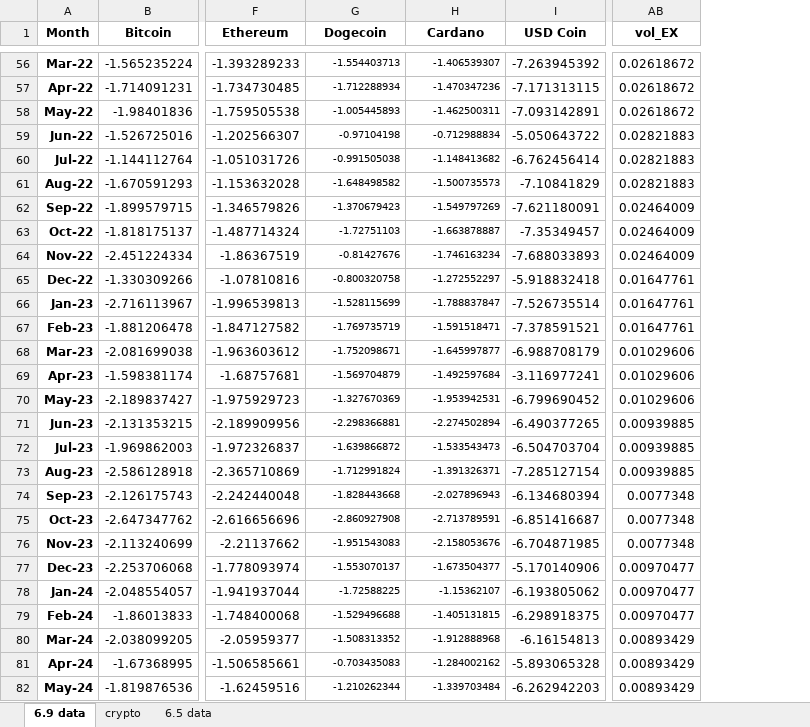
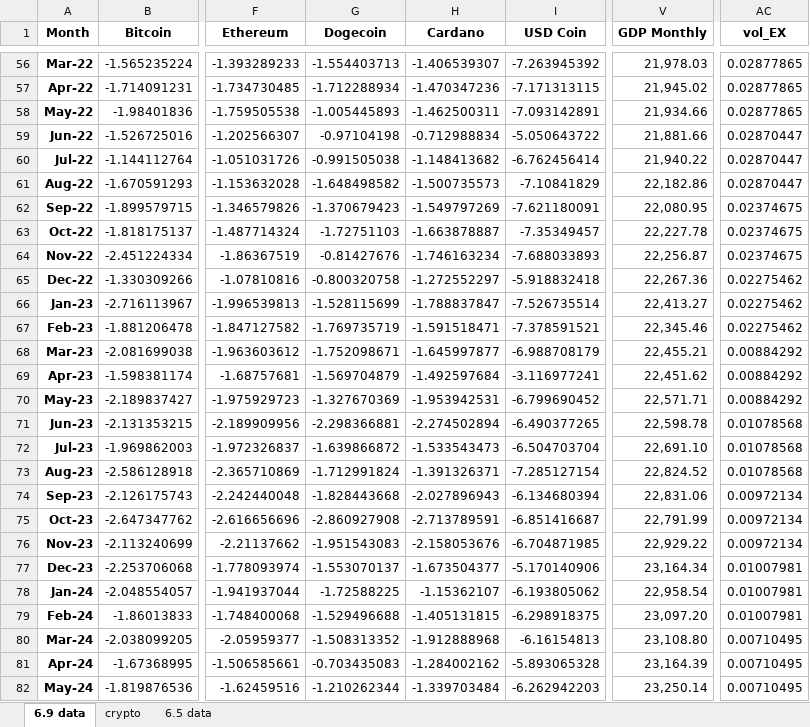
Before and after one commit to tianyishen701/CryptoMacroecon-Prediction-CSUREMM, an Excel workbook: data/Monthly_Mastersheet.xlsx, sheet 6.9 data, drawn as a sheet; only a part is shown, gaps mark what is left out; values as stored, in another font and other column widths than the file's, no borders; charts and pictures not drawn; addresses are those after the commit; the diff covers the shown part only; the diff names each change by its address in the sheet, - before the commit and + after, or states it on an @@ line.

Commit message:
updated monthly data

```diff
--- a/data/Monthly_Mastersheet.xlsx (sheet 6.9 data)
+++ b/data/Monthly_Mastersheet.xlsx (sheet 6.9 data)
+column V (GDP Monthly), rows 56-82: 21,978.03 | 21,945.02 | 21,934.66 | 21,881.66 | 21,940.22 | 22,182.86 | 22,080.95 | 22,227.78 | 22,256.87 | 22,267.36 | 22,413.27 | 22,345.46 | 22,455.21 | 22,451.62 | 22,571.71 | 22,598.78 | 22,691.10 | 22,824.52 | 22,831.06 | 22,791.99 | 22,929.22 | 23,164.34 | 22,958.54 | 23,097.20 | 23,108.80 | 23,164.39 | 23,250.14
@@ G56:H82 text size: larger @@
-AC56:AC58 (vol_EX): 0.02618672
+AC56:AC58 (vol_EX): 0.02877865
-AC59:AC61 (vol_EX): 0.02821883
+AC59:AC61 (vol_EX): 0.02870447
-AC62:AC64 (vol_EX): 0.02464009
+AC62:AC64 (vol_EX): 0.02374675
-AC65:AC67 (vol_EX): 0.01647761
+AC65:AC67 (vol_EX): 0.02275462
-AC68:AC70 (vol_EX): 0.01029606
+AC68:AC70 (vol_EX): 0.00884292
-AC71:AC73 (vol_EX): 0.00939885
+AC71:AC73 (vol_EX): 0.01078568
-AC74:AC76 (vol_EX): 0.0077348
+AC74:AC76 (vol_EX): 0.00972134
-AC77:AC79 (vol_EX): 0.00970477
+AC77:AC79 (vol_EX): 0.01007981
-AC80:AC82 (vol_EX): 0.00893429
+AC80:AC82 (vol_EX): 0.00710495
```
Also changed, not shown: 51 edited cells and cell formats elsewhere in this sheet, 1 other file.
